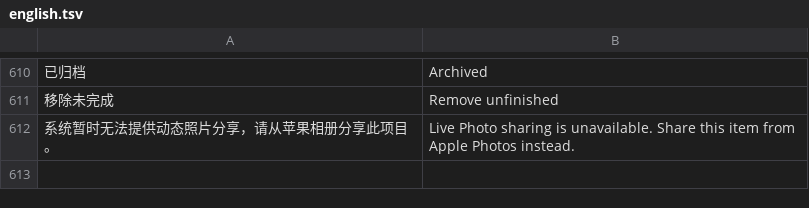
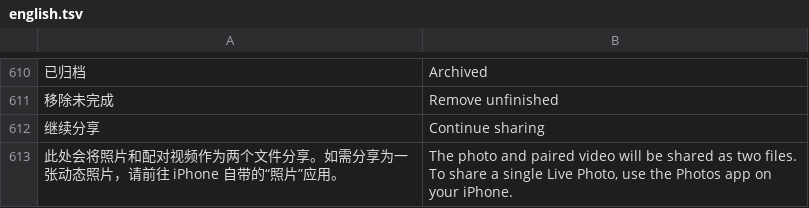
Before and after one commit to Cc-Cece/PicHarbor-iOS, a TSV file: Localization/english.tsv, drawn as a sheet; only a part is shown, gaps mark what is left out; removed rows and columns are numbered as before the commit, all else as after; the diff names each change by its address in the sheet, - before the commit and + after, or states it on an @@ line.

```diff
--- a/Localization/english.tsv
+++ b/Localization/english.tsv
-row 612: 系统暂时无法提供动态照片分享，请从苹果相册分享此项目。 | Live Photo sharing is unavailable. Share this item from Apple Photos instead.
+row 612: 继续分享 | Continue sharing
+row 613: 此处会将照片和配对视频作为两个文件分享。如需分享为一张动态照片，请前往 iPhone 自带的“照片”应用。 | The photo and paired video will be shared as two files. To share a single Live Photo, use the Photos app on your iPhone.
```
Also changed, not shown: Localization/hong-kong-overrides.tsv, 15 other files.
